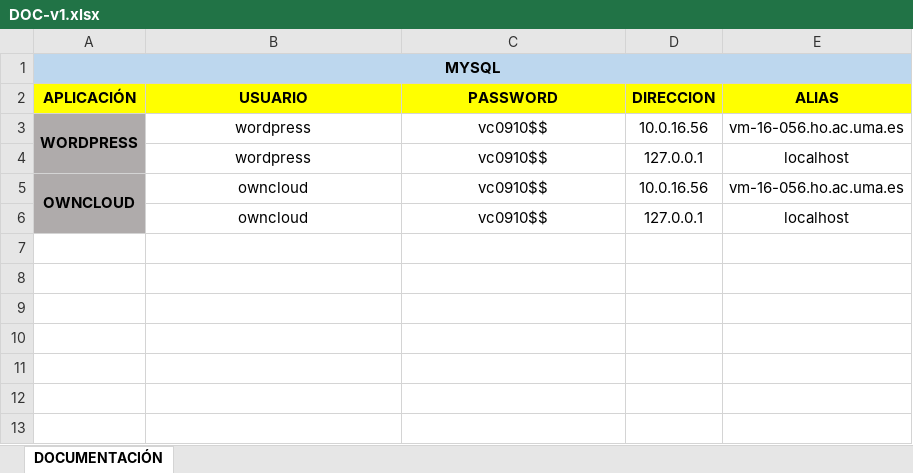
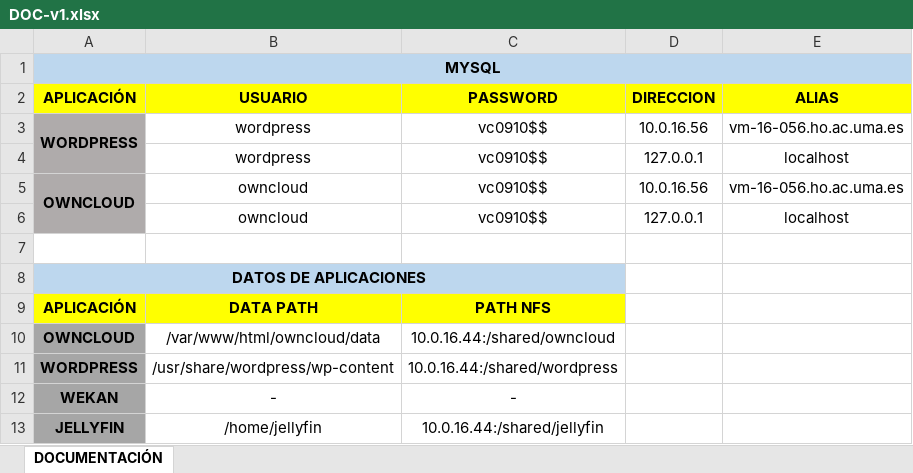
Before and after one commit to francmUMA/Universidad, an Excel workbook: Cuarto/Diseño de Infraestructuras Informaticas/Documentación/DOC-v1.xlsx, sheet DOCUMENTACIÓN, drawn as a sheet; values as stored, in another font and other column widths than the file's, no borders; charts and pictures not drawn; the diff names each change by its address in the sheet, - before the commit and + after, or states it on an @@ line.

```diff
--- a/Cuarto/Diseño de Infraestructuras Informaticas/Documentación/DOC-v1.xlsx (sheet DOCUMENTACIÓN)
+++ b/Cuarto/Diseño de Infraestructuras Informaticas/Documentación/DOC-v1.xlsx (sheet DOCUMENTACIÓN)
+row 7: (empty)
+row 8: DATOS DE APLICACIONES
+row 9: APLICACIÓN | DATA PATH | PATH NFS
+row 10: OWNCLOUD | /var/www/html/owncloud/data | 10.0.16.44:/shared/owncloud
+row 11: WORDPRESS | /usr/share/wordpress/wp-content | 10.0.16.44:/shared/wordpress
+row 12: WEKAN | - | -
+row 13: JELLYFIN | /home/jellyfin | 10.0.16.44:/shared/jellyfin
```
Also changed, not shown: charts or pictures, 1 other file.
